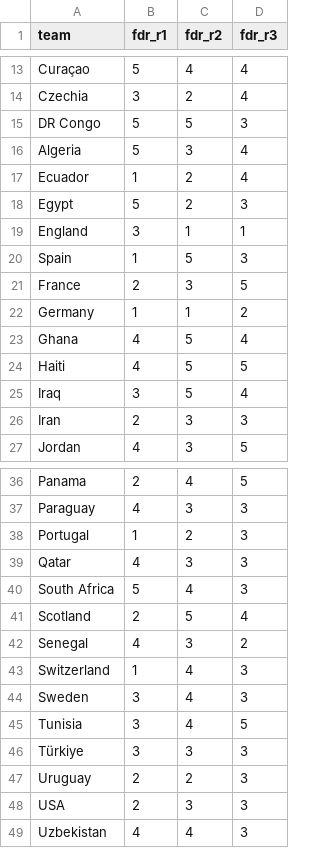
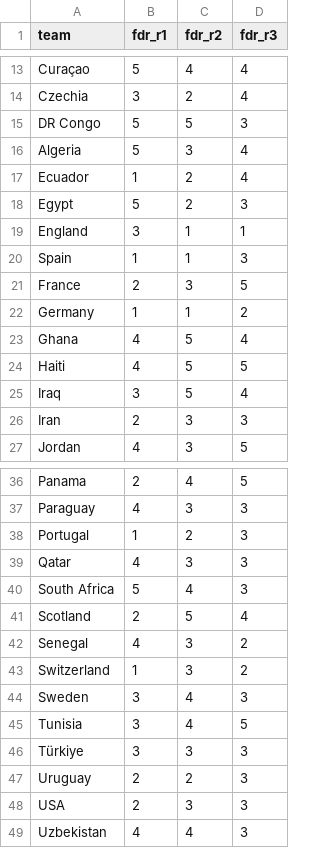
Before and after one commit to abderazakdjaout/fantasy-intelligence, a CSV file: data/raw/fdr.csv, drawn as a sheet; only a part is shown, gaps mark what is left out.

```diff
--- a/data/raw/fdr.csv
+++ b/data/raw/fdr.csv
@@ -19,3 +19,3 @@ Egypt,5,2,3
 England,3,1,1
-Spain,1,5,3
+Spain,1,1,3
 France,2,3,5
@@ -42,3 +42,3 @@ Scotland,2,5,4
 Senegal,4,3,2
-Switzerland,1,4,3
+Switzerland,1,3,2
 Sweden,3,4,3
```
Also changed, not shown: 1 other file.
